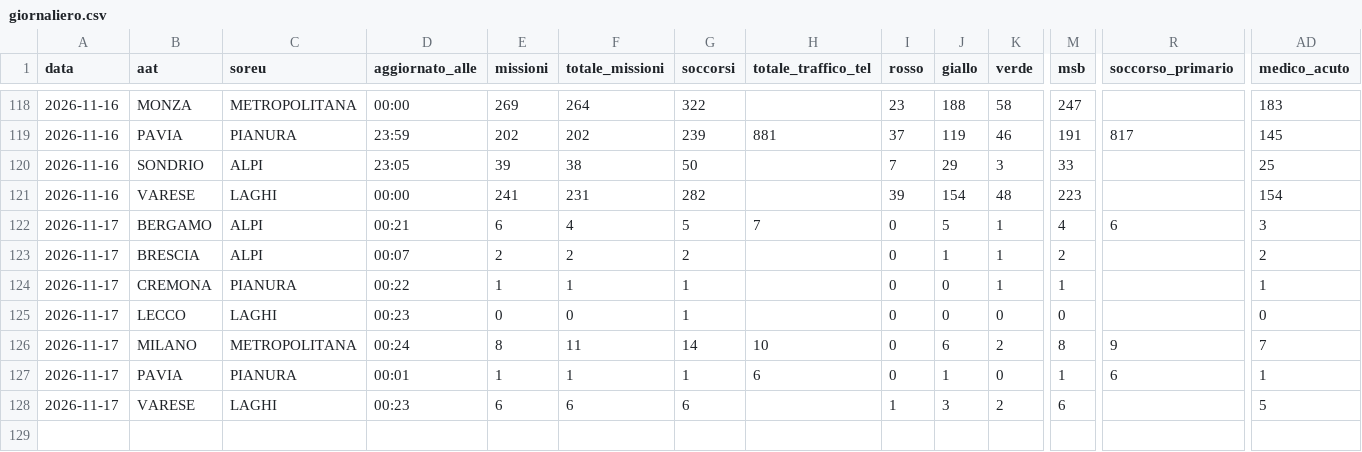
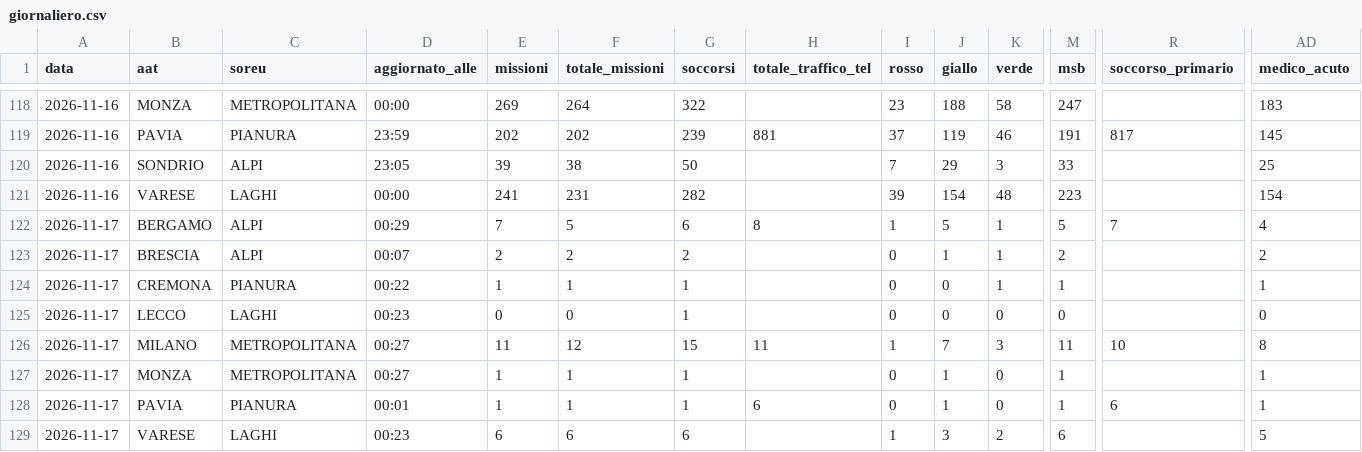
Before and after one commit to Alvarez2009-svg/4r3u1, a CSV file: data/giornaliero.csv, drawn as a sheet; only a part is shown, gaps mark what is left out; rows hold the shown columns only; the diff names each change by its address in the sheet, - before the commit and + after, or states it on an @@ line.

```diff
--- a/data/giornaliero.csv
+++ b/data/giornaliero.csv
-D122 (aggiornato_alle): 00:21
+D122 (aggiornato_alle): 00:29
-E122 (missioni): 6
+E122 (missioni): 7
-F122 (totale_missioni): 4
+F122 (totale_missioni): 5
-G122 (soccorsi): 5
+G122 (soccorsi): 6
-H122 (totale_traffico_tel): 7
+H122 (totale_traffico_tel): 8
-I122 (rosso): 0
+I122 (rosso): 1
-M122 (msb): 4
+M122 (msb): 5
-R122 (soccorso_primario): 6
+R122 (soccorso_primario): 7
-AD122 (medico_acuto): 3
+AD122 (medico_acuto): 4
-D126 (aggiornato_alle): 00:24
+D126 (aggiornato_alle): 00:27
-E126 (missioni): 8
+E126 (missioni): 11
-F126 (totale_missioni): 11
+F126 (totale_missioni): 12
-G126 (soccorsi): 14
+G126 (soccorsi): 15
-H126 (totale_traffico_tel): 10
+H126 (totale_traffico_tel): 11
-I126 (rosso): 0
+I126 (rosso): 1
-J126 (giallo): 6
+J126 (giallo): 7
-K126 (verde): 2
+K126 (verde): 3
-M126 (msb): 8
+M126 (msb): 11
-R126 (soccorso_primario): 9
+R126 (soccorso_primario): 10
-AD126 (medico_acuto): 7
+AD126 (medico_acuto): 8
+row 127: 2026-11-17 | MONZA | METROPOLITANA | 00:27 | 1 | 1 | 1 |  | 0 | 1 | 0 | 1 |  | 1
```
Also changed, not shown: 2 other files.
